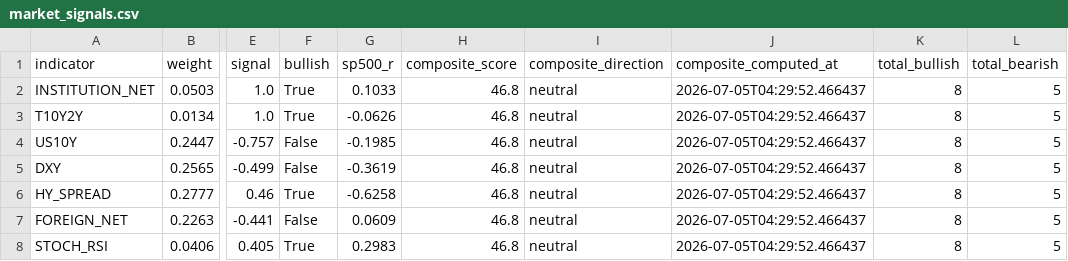
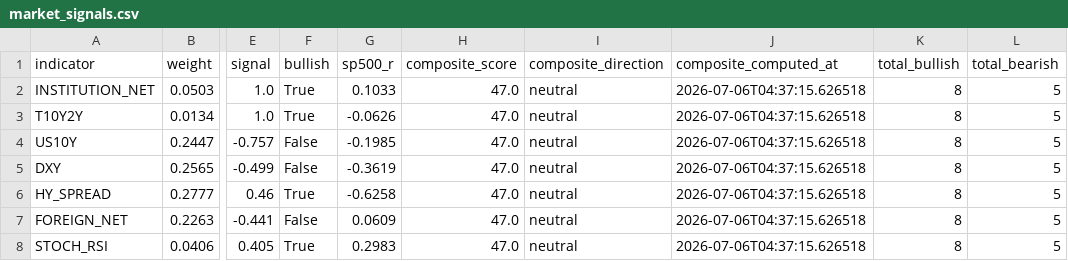
Before and after one commit to HwangatWork/AI-Analyzer, a CSV file: output/market_signals.csv, drawn as a sheet; only a part is shown, gaps mark what is left out; the diff covers the shown part only; the diff names each change by its address in the sheet, - before the commit and + after, or states it on an @@ line.

```diff
--- a/output/market_signals.csv
+++ b/output/market_signals.csv
-H2:H8 (composite_score): 46.8
+H2:H8 (composite_score): 47.0
-J2:J8 (composite_computed_at): 2026-07-05T04:29:52.466437
+J2:J8 (composite_computed_at): 2026-07-06T04:37:15.626518
```
Also changed, not shown: 1 added row, 1 removed row and 10 edited cells elsewhere in this file, output/indicator_ranking.csv, output/stock_analysis.csv, 7 other files.
